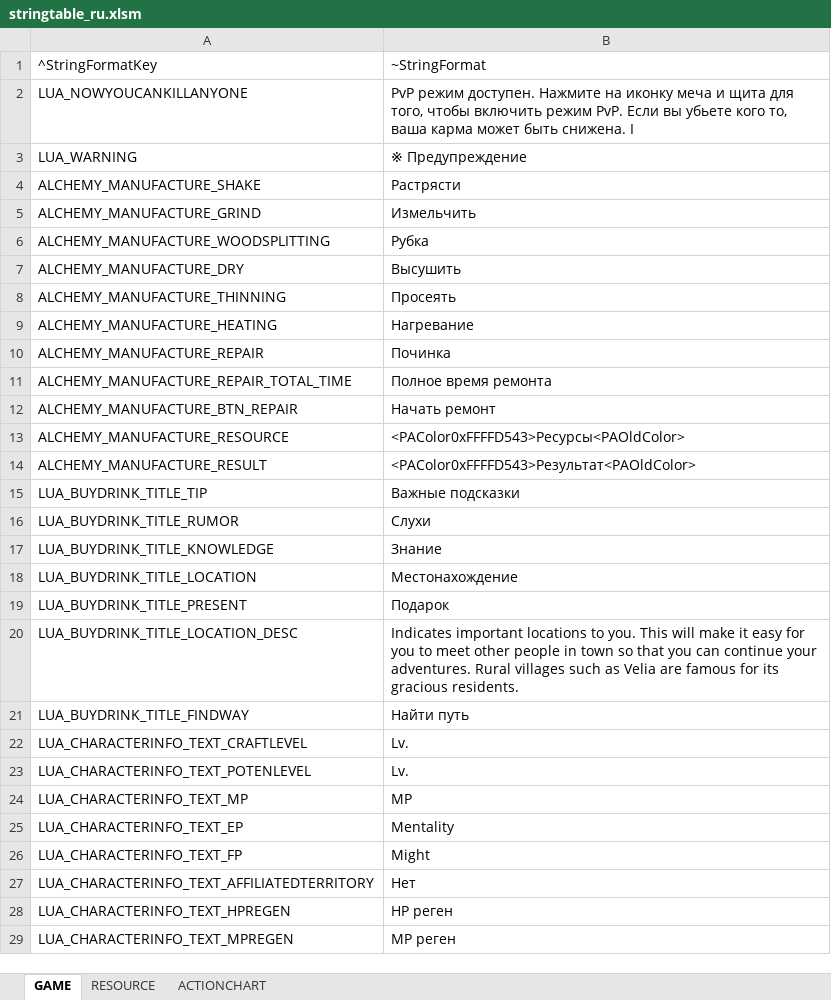
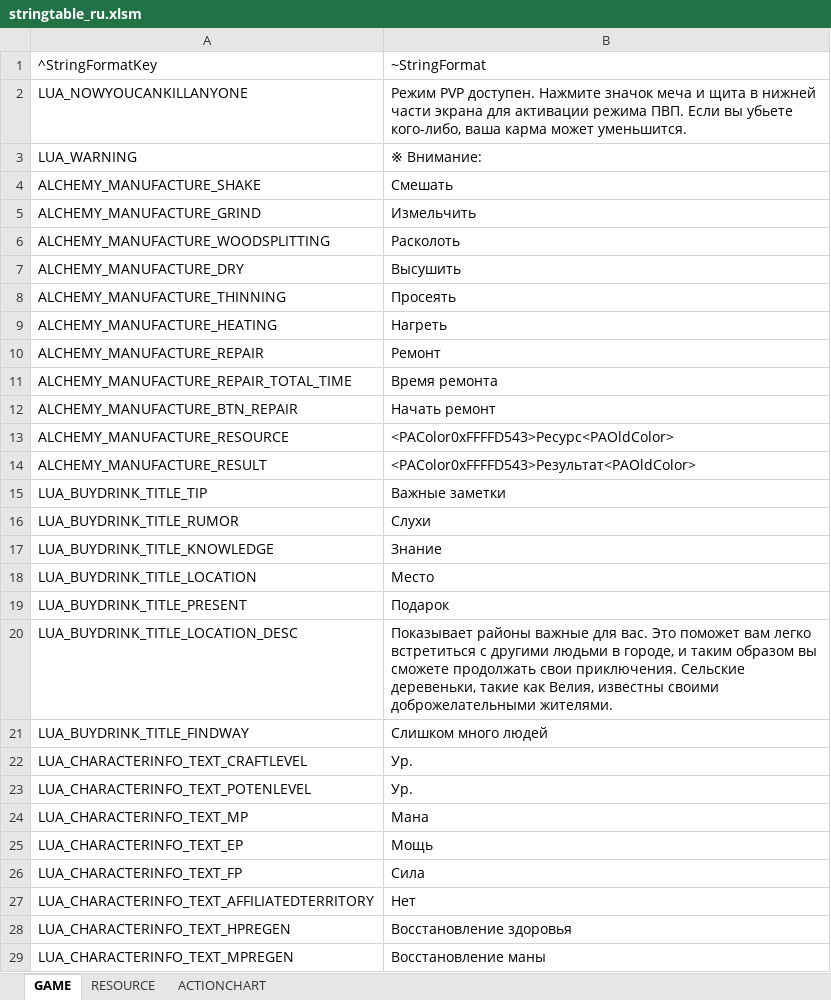
Before and after one commit to kkennyyy/BDORUS_SmallFont, an Excel workbook: stringtable/ru/stringtable_ru.xlsm, sheet GAME, drawn as a sheet; only a part is shown; values as stored, in another font and other column widths than the file's, no borders; the diff covers the shown part only; the diff names each change by its address in the sheet, - before the commit and + after, or states it on an @@ line.

```diff
--- a/stringtable/ru/stringtable_ru.xlsm (sheet GAME)
+++ b/stringtable/ru/stringtable_ru.xlsm (sheet GAME)
-B2: PvP режим доступен. Нажмите на иконку меча и щита для того, чтобы включить режим PvP. Если вы убьете кого то, ваша карма может быть снижена. I
+B2: Режим PVP доступен. Нажмите значок меча и щита в нижней части экрана для активации режима ПВП. Если вы убьете кого-либо, ваша карма может уменьшится.
-B3: ※ Предупреждение
+B3: ※ Внимание:
-B4: Растрясти
+B4: Смешать
-B6: Рубка
+B6: Расколоть
-B9: Нагревание
+B9: Нагреть
-B10: Починка
+B10: Ремонт
-B11: Полное время ремонта
+B11: Время ремонта
-B13: <PAColor0xFFFFD543>Ресурсы<PAOldColor>
+B13: <PAColor0xFFFFD543>Ресурс<PAOldColor>
-B15: Важные подсказки
+B15: Важные заметки
-B18: Местонахождение
+B18: Место
-B20: Indicates important locations to you. This will make it easy for you to meet other people in town so that you can continue your adventures. Rural villages such as Velia are famous for its gracious residents.
+B20: Показывает районы важные для вас. Это поможет вам легко встретиться с другими людьми в городе, и таким образом вы сможете продолжать свои приключения. Сельские деревеньки, такие как Велия, известны своими доброжелательными жителями.
-B21: Найти путь
+B21: Слишком много людей
-B22:B23: Lv.
+B22:B23: Ур.
-B24: MP
+B24: Мана
-B25: Mentality
+B25: Мощь
-B26: Might
+B26: Сила
-B28: HP реген
+B28: Восстановление здоровья
-B29: MP реген
+B29: Восстановление маны
```
Also changed, not shown: 156 edited cells elsewhere in this sheet, sheet RESOURCE, sheet ACTIONCHART, stringtable/ru/stringtable_cutscene_ru.xlsm, stringtable/ru/symbolnostringtable_ru.xlsm.
